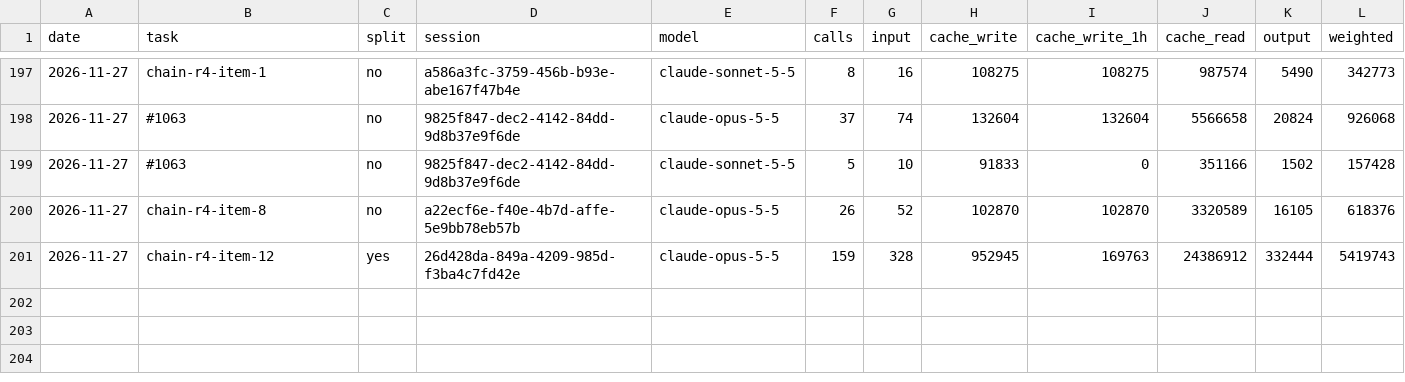
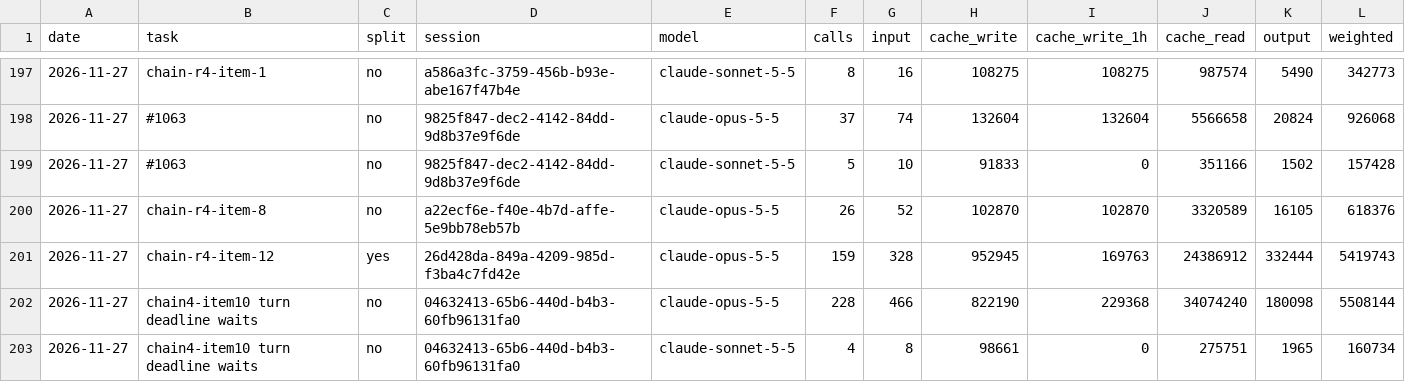
Before and after one commit to Maeximilion/Maex-Voice-Agent, a CSV file: docs/metrics/routing_history.csv, drawn as a sheet; only a part is shown, gaps mark what is left out.

Commit message:
chore(metrics): usage record of chain round 4 item 10

```diff
--- a/docs/metrics/routing_history.csv
+++ b/docs/metrics/routing_history.csv
@@ -201 +201,3 @@ date,task,split,session,model,calls,input,cache_write,cache_write_1h,cache_read,
 2026-11-27,chain-r4-item-12,yes,26d428da-849a-4209-985d-f3ba4c7fd42e,claude-opus-5-5,159,328,952945,169763,24386912,332444,5419743
+2026-11-27,chain4-item10 turn deadline waits,no,04632413-65b6-440d-b4b3-60fb96131fa0,claude-opus-5-5,228,466,822190,229368,34074240,180098,5508144
+2026-11-27,chain4-item10 turn deadline waits,no,04632413-65b6-440d-b4b3-60fb96131fa0,claude-sonnet-5-5,4,8,98661,0,275751,1965,160734
```
Also changed, not shown: docs/metrics/context_history.csv.
